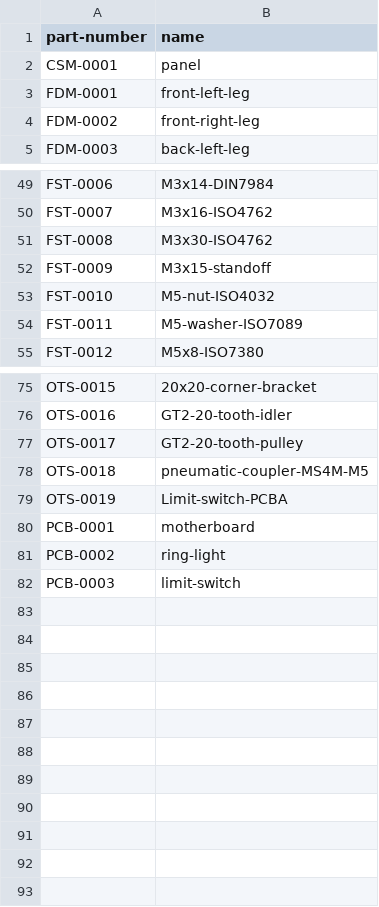
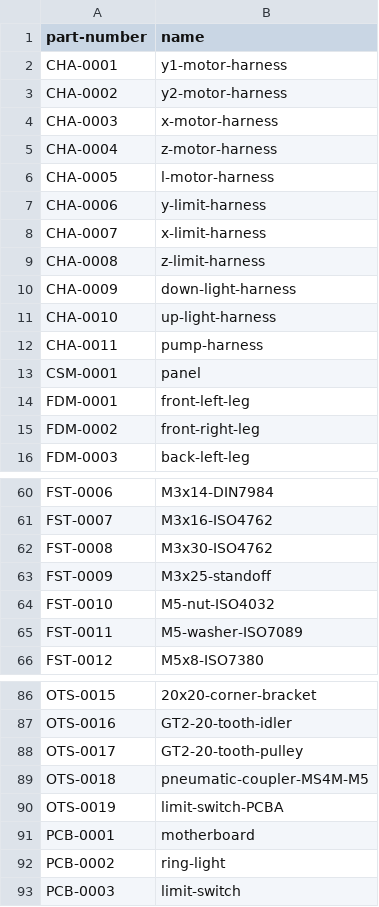
Before and after one commit to opulo-inc/lumenpnp, a CSV file: parts.csv, drawn as a sheet; only a part is shown, gaps mark what is left out.

Commit message:
re-exported bom in assembly file, added cable harness assembly part numbers

```diff
--- a/parts.csv
+++ b/parts.csv
@@ -1,2 +1,13 @@
 part-number,name
+CHA-0001,y1-motor-harness
+CHA-0002,y2-motor-harness
+CHA-0003,x-motor-harness
+CHA-0004,z-motor-harness
+CHA-0005,l-motor-harness
+CHA-0006,y-limit-harness
+CHA-0007,x-limit-harness
+CHA-0008,z-limit-harness
+CHA-0009,down-light-harness
+CHA-0010,up-light-harness
+CHA-0011,pump-harness
 CSM-0001,panel
@@ -51,3 +62,3 @@ FST-0007,M3x16-ISO4762
 FST-0008,M3x30-ISO4762
-FST-0009,M3x15-standoff
+FST-0009,M3x25-standoff
 FST-0010,M5-nut-ISO4032
@@ -78,3 +89,3 @@ OTS-0017,GT2-20-tooth-pulley
 OTS-0018,pneumatic-coupler-MS4M-M5
-OTS-0019,Limit-switch-PCBA
+OTS-0019,limit-switch-PCBA
 PCB-0001,motherboard
```
Also changed, not shown: 1 other file.
